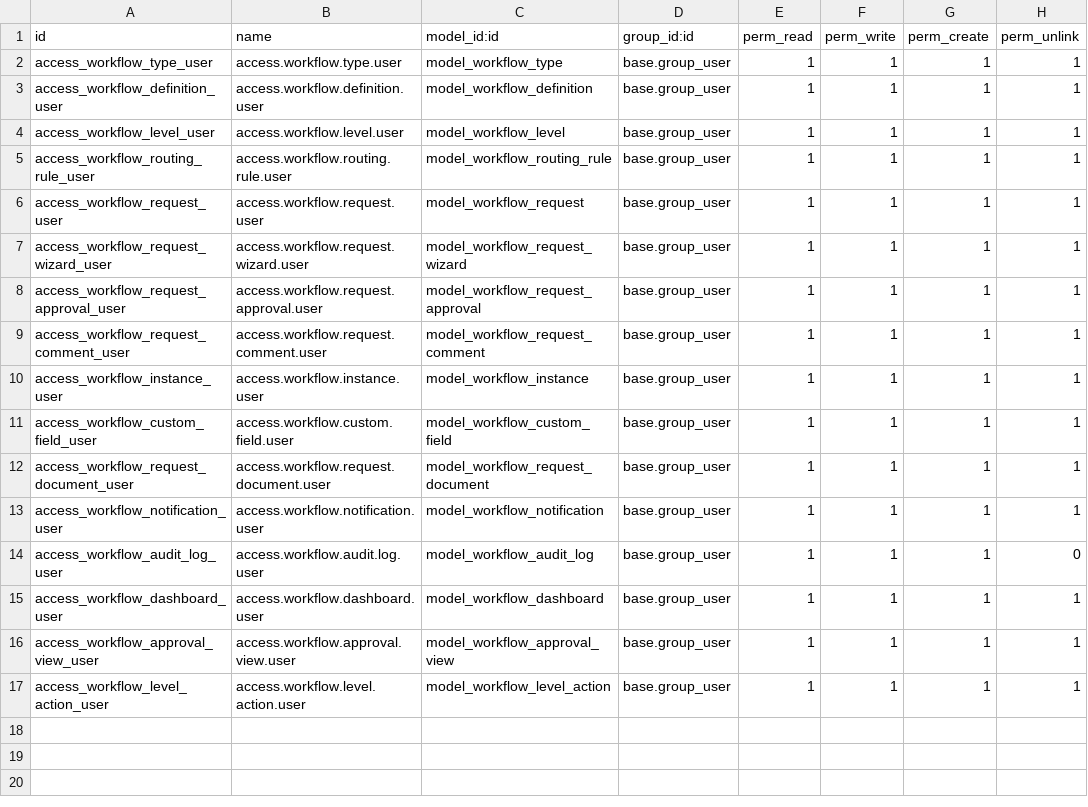
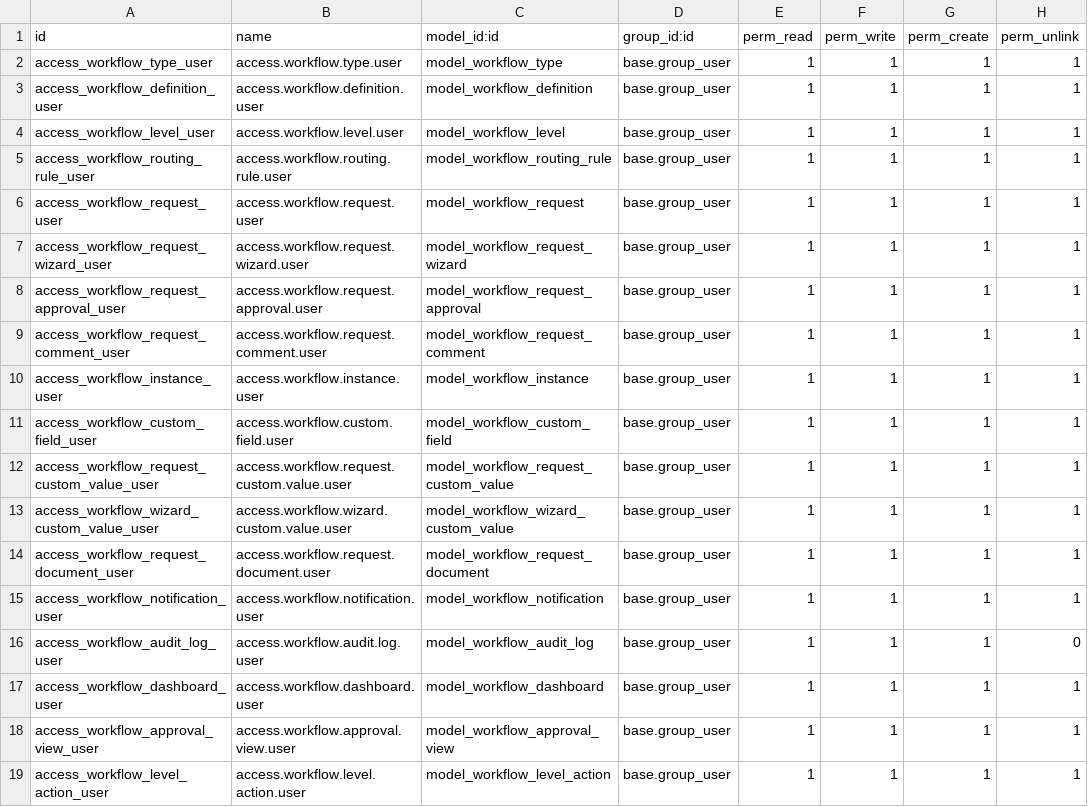
Before and after one commit to kiemdegerald/Workflow, a CSV file: security/ir.model.access.csv, drawn as a sheet.

```diff
--- a/security/ir.model.access.csv
+++ b/security/ir.model.access.csv
@@ -11,2 +11,4 @@ access_workflow_instance_user,access.workflow.instance.user,model_workflow_insta
 access_workflow_custom_field_user,access.workflow.custom.field.user,model_workflow_custom_field,base.group_user,1,1,1,1
+access_workflow_request_custom_value_user,access.workflow.request.custom.value.user,model_workflow_request_custom_value,base.group_user,1,1,1,1
+access_workflow_wizard_custom_value_user,access.workflow.wizard.custom.value.user,model_workflow_wizard_custom_value,base.group_user,1,1,1,1
 access_workflow_request_document_user,access.workflow.request.document.user,model_workflow_request_document,base.group_user,1,1,1,1
```
Also changed, not shown: 18 other files.
